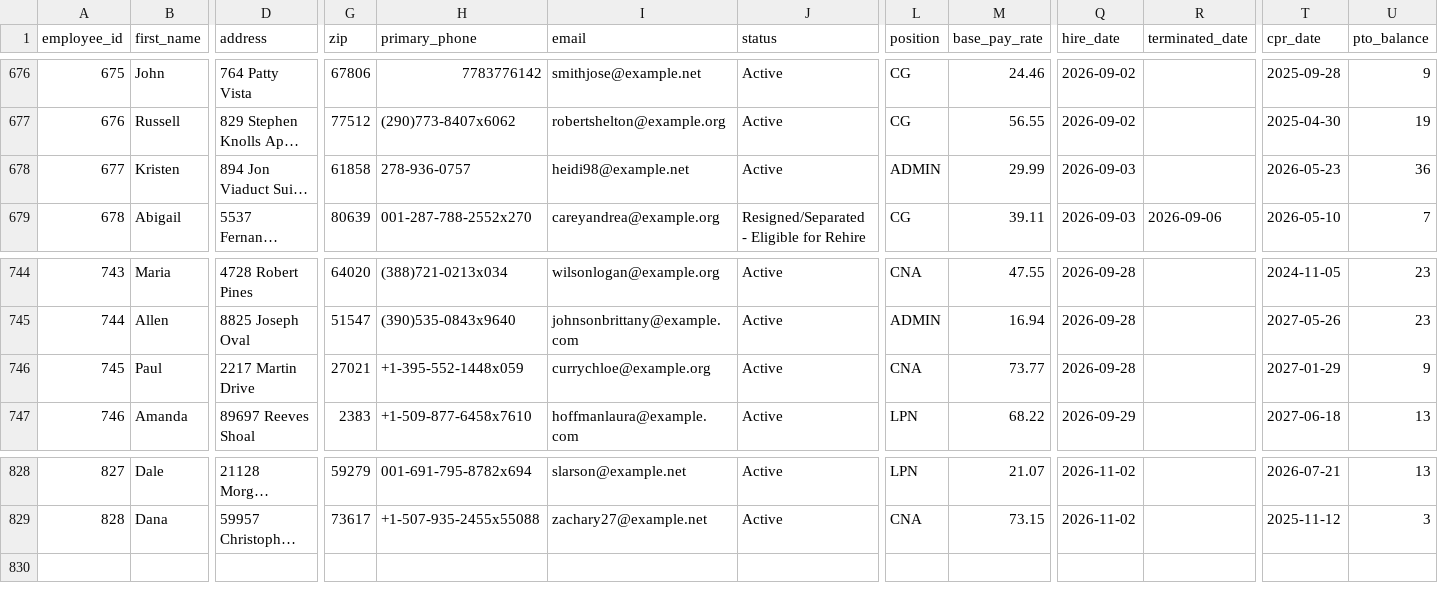
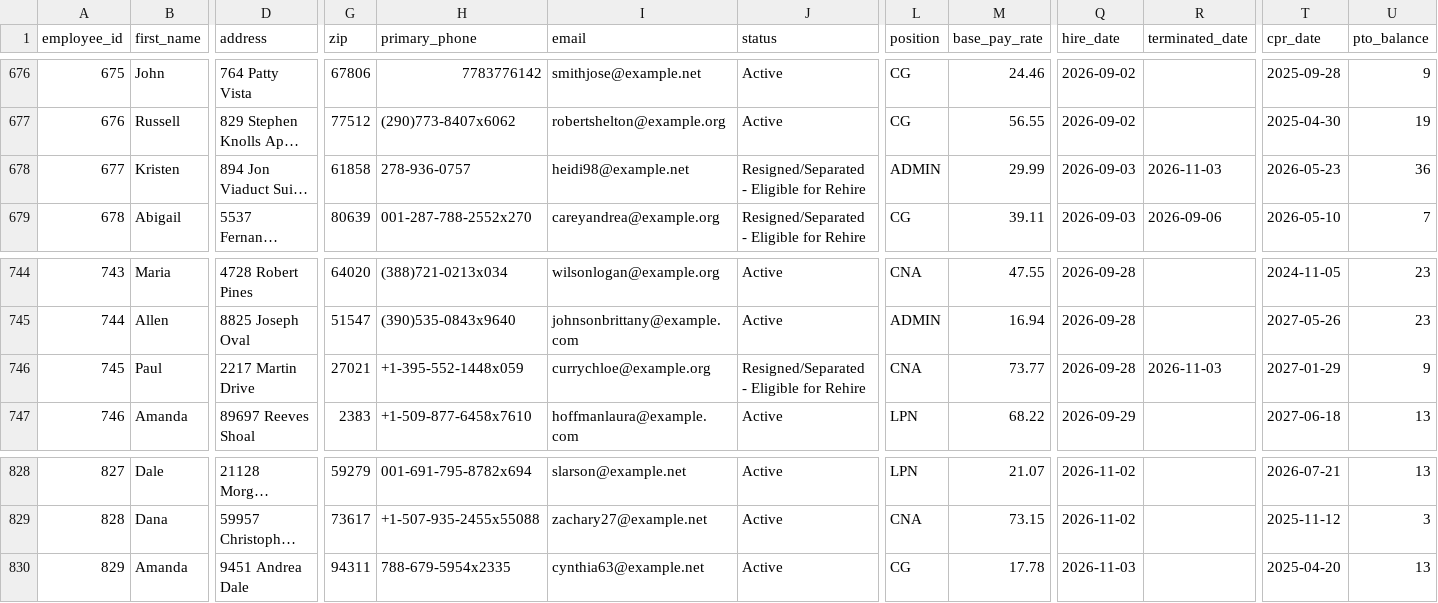
Before and after one commit to uzairnauman/Work_Opportunity_Tax_Credit, a CSV file: Datasets/Dataset1.csv, drawn as a sheet; only a part is shown, gaps mark what is left out; long unchanged cells end in …; rows hold the shown columns only; the diff names each change by its address in the sheet, - before the commit and + after, or states it on an @@ line.

Commit message:
Automated HR update: Tue Nov  3 13:08:12 UTC 2026

```diff
--- a/Datasets/Dataset1.csv
+++ b/Datasets/Dataset1.csv
-J678 (status): Active
+J678 (status): Resigned/Separated - Eligible for Rehire
-R678 (terminated_date): (empty)
+R678 (terminated_date): 2026-11-03
-J746 (status): Active
+J746 (status): Resigned/Separated - Eligible for Rehire
-R746 (terminated_date): (empty)
+R746 (terminated_date): 2026-11-03
+row 830: 829 | Amanda | 9451 Andrea Dale | 94311 | 788-679-5954x2335 | cynthia63@example.net | Active | CG | 17.78 | 2026-11-03 |  | 2025-04-20 | 13
```
